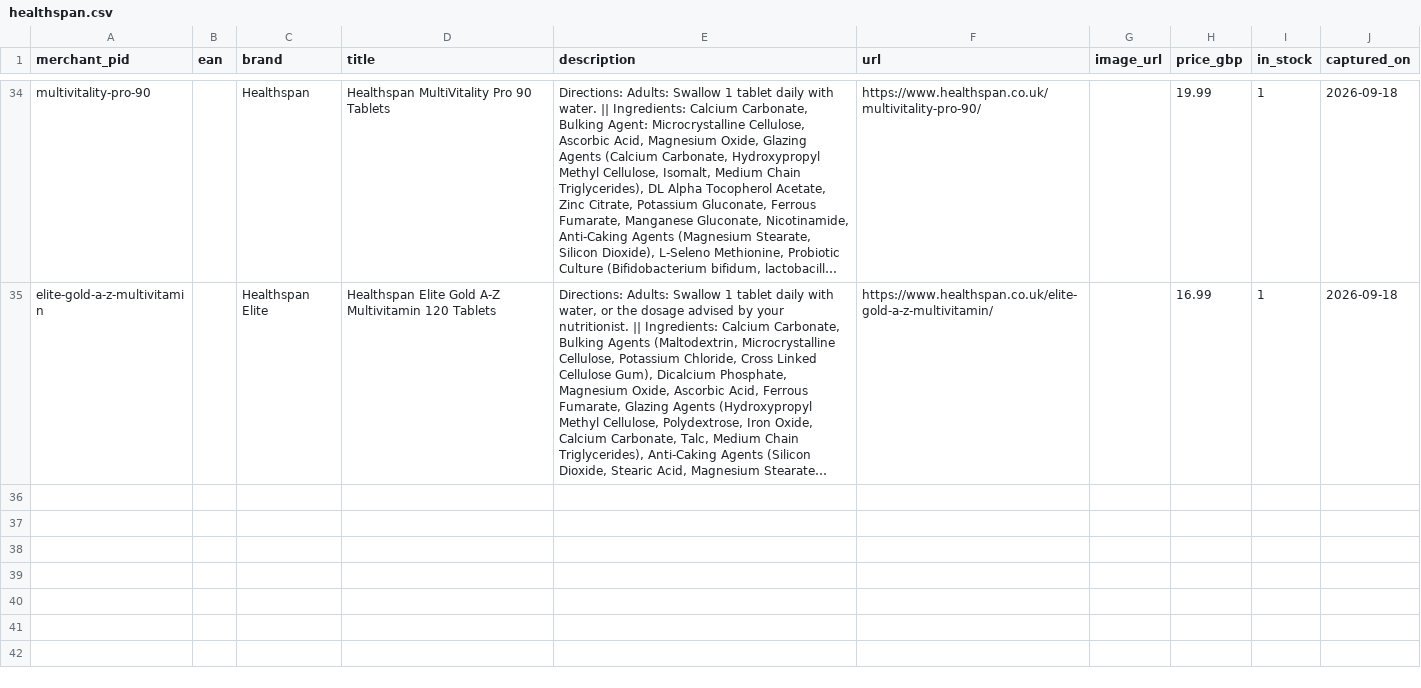
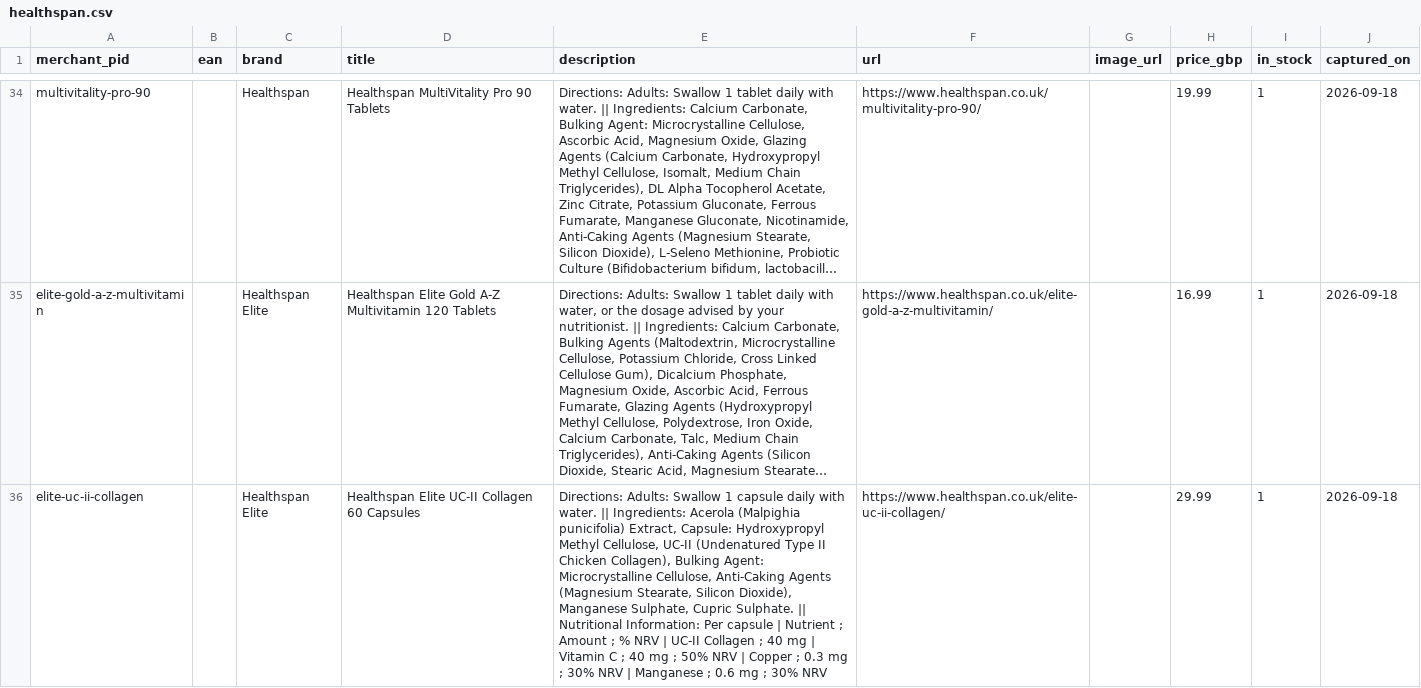
Before and after one commit to patricklinsdell03-dev/perdose, a CSV file: data/seed/healthspan.csv, drawn as a sheet; only a part is shown, gaps mark what is left out; long unchanged cells end in …; the diff names each change by its address in the sheet, - before the commit and + after, or states it on an @@ line.

```diff
--- a/data/seed/healthspan.csv
+++ b/data/seed/healthspan.csv
+row 36: elite-uc-ii-collagen |  | Healthspan Elite | Healthspan Elite UC-II Collagen 60 Capsules | Directions: Adults: Swallow 1 capsule daily with water. || Ingredients: Acerola (Malpighia punicifolia) Extract, Capsule: Hydroxypropyl Methyl Cellulose, UC-II (Undenatured Type II Chicken Collagen), Bulking Agent: Microcrystalline Cellulose, Anti-Caking Agents (Magnesium Stearate, Silicon Dioxide), Manganese Sulphate, Cupric Sulphate. || Nutritional Information: Per capsule | Nutrient ; Amount ; % NRV | UC-II Collagen ; 40 mg | Vitamin C ; 40 mg ; 50% NRV | Copper ; 0.3 mg ; 30% NRV | Manganese ; 0.6 mg ; 30% NRV | https://www.healthspan.co.uk/elite-uc-ii-collagen/ |  | 29.99 | 1 | 2026-09-18
```
Also changed, not shown: data/seed/holland_barrett.csv, 48 other files.
